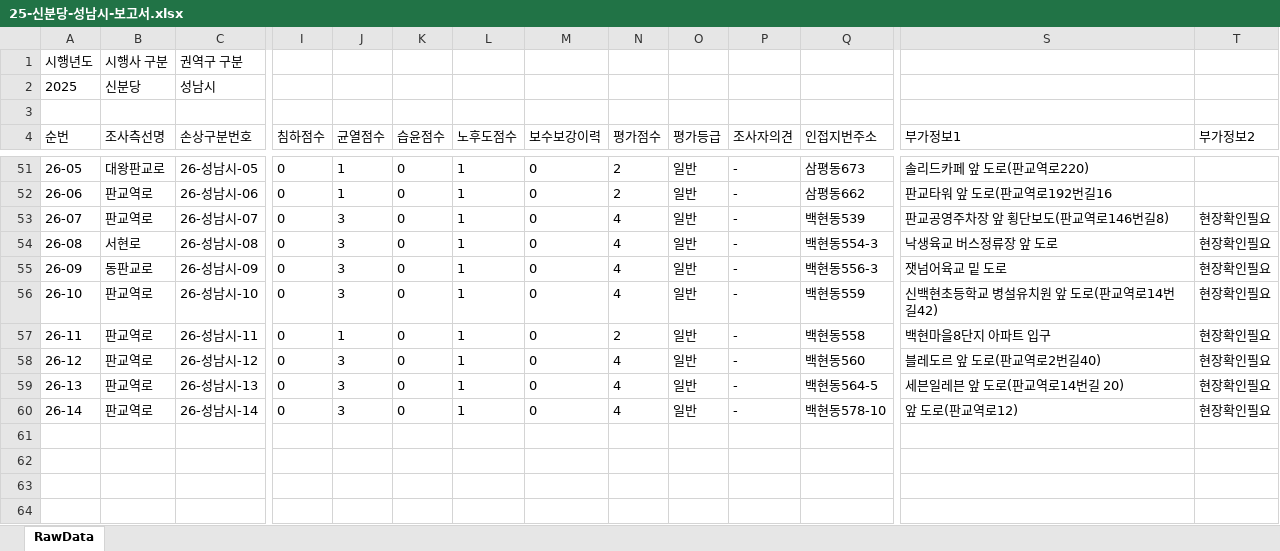
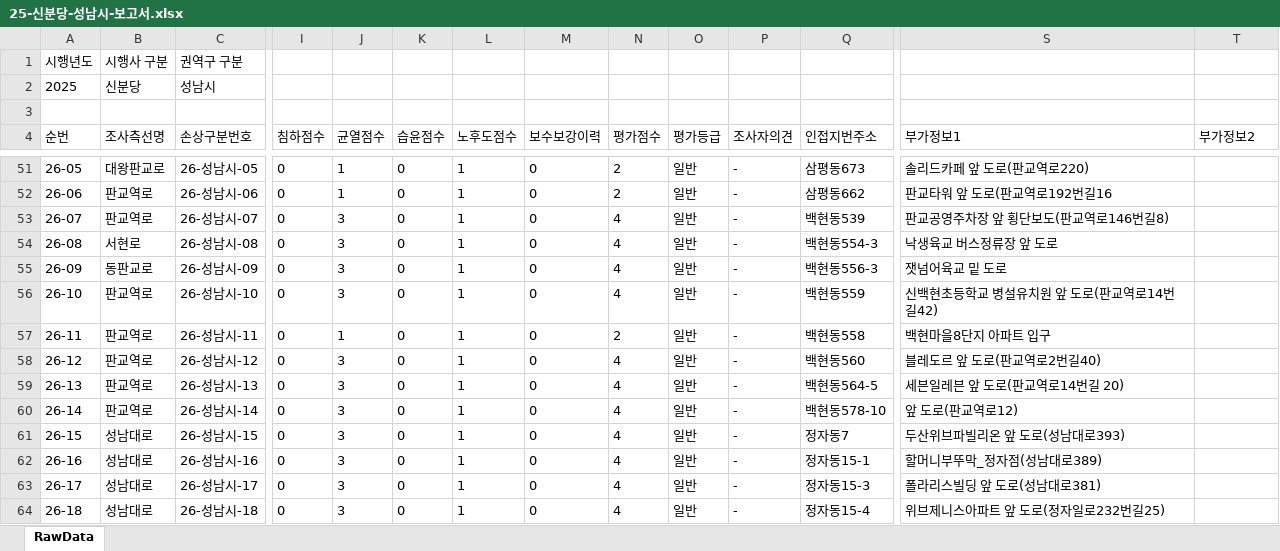
Before and after one commit to JasonYhim/GSMM, an Excel workbook: 25-신분당-성남시-보고서.xlsx, sheet RawData, drawn as a sheet; only a part is shown, gaps mark what is left out; values as stored, in another font and other column widths than the file's, no borders; rows hold the shown columns only; the diff names each change by its address in the sheet, - before the commit and + after, or states it on an @@ line.

Commit message:
📊 데이터 업데이트 - 25-신분당-성남시-보고서.xlsx

```diff
--- a/25-신분당-성남시-보고서.xlsx (sheet RawData)
+++ b/25-신분당-성남시-보고서.xlsx (sheet RawData)
-T53:T60 (부가정보2): 현장확인필요
+T53:T60 (부가정보2): (empty)
+row 61: 26-15 | 성남대로 | 26-성남시-15 | 0 | 3 | 0 | 1 | 0 | 4 | 일반 | - | 정자동7 | 두산위브파빌리온 앞 도로(성남대로393)
+row 62: 26-16 | 성남대로 | 26-성남시-16 | 0 | 3 | 0 | 1 | 0 | 4 | 일반 | - | 정자동15-1 | 할머니부뚜막_정자점(성남대로389)
+row 63: 26-17 | 성남대로 | 26-성남시-17 | 0 | 3 | 0 | 1 | 0 | 4 | 일반 | - | 정자동15-3 | 폴라리스빌딩 앞 도로(성남대로381)
+row 64: 26-18 | 성남대로 | 26-성남시-18 | 0 | 3 | 0 | 1 | 0 | 4 | 일반 | - | 정자동15-4 | 위브제니스아파트 앞 도로(정자일로232번길25)
```
